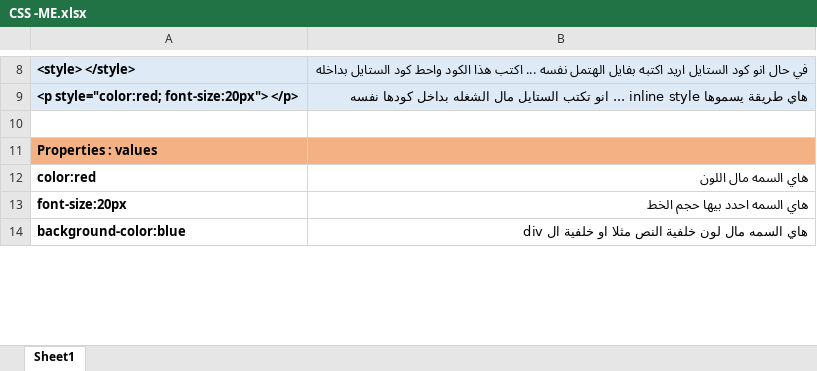
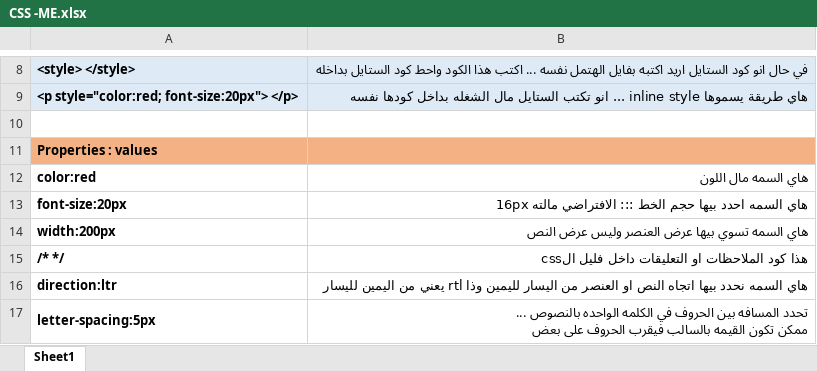
Before and after one commit to ahmedaljabbari/CSS, an Excel workbook: CSS -ME.xlsx, sheet Sheet1, drawn as a sheet; only a part is shown, gaps mark what is left out; the shorter side is filled out with more unchanged rows; values as stored, in another font and other column widths than the file's, no borders; ↵ is a line break in a cell; the diff covers the shown part only; the diff names each change by its address in the sheet, - before the commit and + after, or states it on an @@ line.

```diff
--- a/CSS -ME.xlsx (sheet Sheet1)
+++ b/CSS -ME.xlsx (sheet Sheet1)
-B13: هاي السمه احدد بيها حجم الخط
+B13: هاي السمه احدد بيها حجم الخط ::: الافتراضي مالته 16px
+row 14: width:200px | هاي السمه تسوي بيها عرض العنصر وليس عرض النص
+row 15: /* */ | هذا كود الملاحظات او التعليقات داخل فليل الcss
+row 16: direction:ltr | هاي السمه نحدد بيها اتجاه النص او العنصر من اليسار لليمين وذا rtl يعني من اليمين لليسار
+row 17: letter-spacing:5px | تحدد المسافه بين الحروف في الكلمه الواحده بالنصوص ... ↵ ممكن تكون القيمه بالسالب فيقرب الحروف على بعض
```
Also changed, not shown: 97 added rows and merged cells elsewhere in this sheet, 3 other files.
